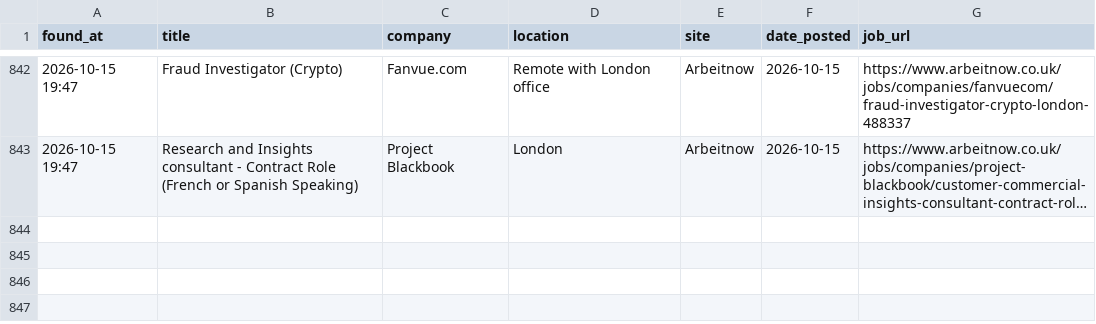
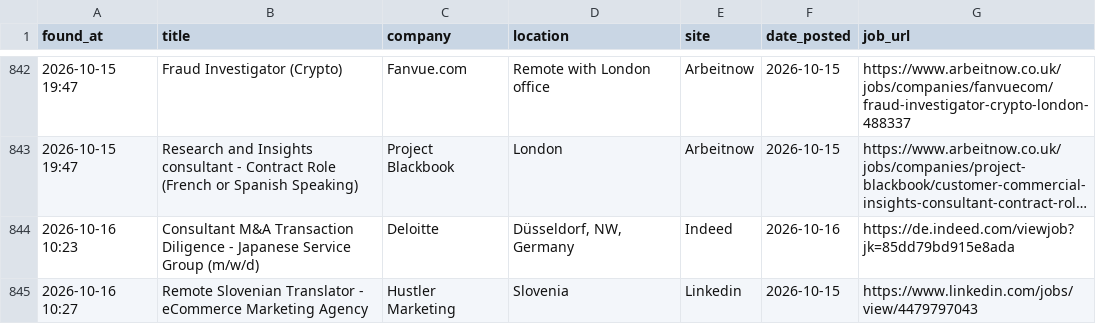
Before and after one commit to trpelka/job-scraper-bot, a CSV file: jobs.csv, drawn as a sheet; only a part is shown, gaps mark what is left out; long unchanged cells end in …; the diff names each change by its address in the sheet, - before the commit and + after, or states it on an @@ line.

```diff
--- a/jobs.csv
+++ b/jobs.csv
+row 844: 2026-10-16 10:23 | Consultant M&A Transaction Diligence - Japanese Service Group (m/w/d) | Deloitte | Düsseldorf, NW, Germany | Indeed | 2026-10-16 | https://de.indeed.com/viewjob?jk=85dd79bd915e8ada
+row 845: 2026-10-16 10:27 | Remote Slovenian Translator - eCommerce Marketing Agency | Hustler Marketing | Slovenia | Linkedin | 2026-10-15 | https://www.linkedin.com/jobs/view/4479797043
```
Also changed, not shown: 1 other file.
